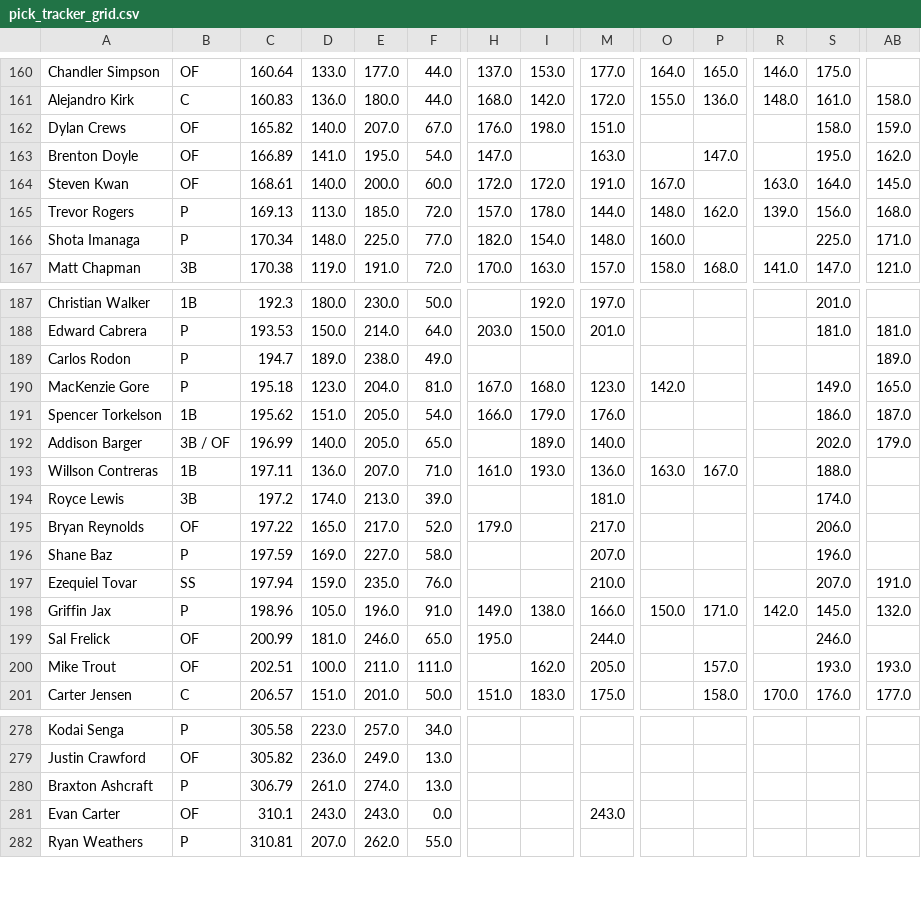
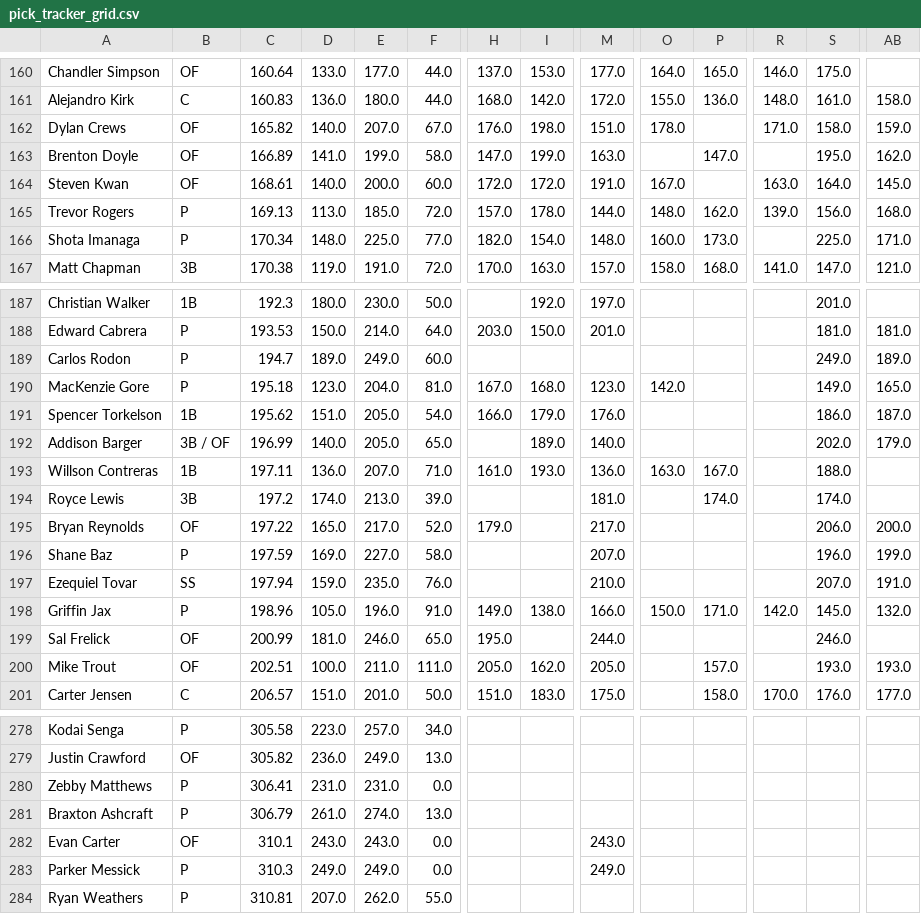
Before and after one commit to chrismack698/TGFBI-Pick-Tracker, a CSV file: data/pick_tracker_grid.csv, drawn as a sheet; only a part is shown, gaps mark what is left out; rows hold the shown columns only; the diff covers the shown part only; the diff names each change by its address in the sheet, - before the commit and + after, or states it on an @@ line.

```diff
--- a/data/pick_tracker_grid.csv
+++ b/data/pick_tracker_grid.csv
-O162: (empty)
+O162: 178.0
-R162: (empty)
+R162: 171.0
-E163: 195.0
+E163: 199.0
-F163: 54.0
+F163: 58.0
-I163: (empty)
+I163: 199.0
-P166: (empty)
+P166: 173.0
-E189: 238.0
+E189: 249.0
-F189: 49.0
+F189: 60.0
-S189: (empty)
+S189: 249.0
-P194: (empty)
+P194: 174.0
-AB195: (empty)
+AB195: 200.0
-AB196: (empty)
+AB196: 199.0
-H200: (empty)
+H200: 205.0
+row 280: Zebby Matthews | P | 306.41 | 231.0 | 231.0 | 0.0
+row 283: Parker Messick | P | 310.3 | 249.0 | 249.0 | 0.0 |  |  | 249.0
```
Also changed, not shown: 23 edited cells elsewhere in this file, 1 other file.
